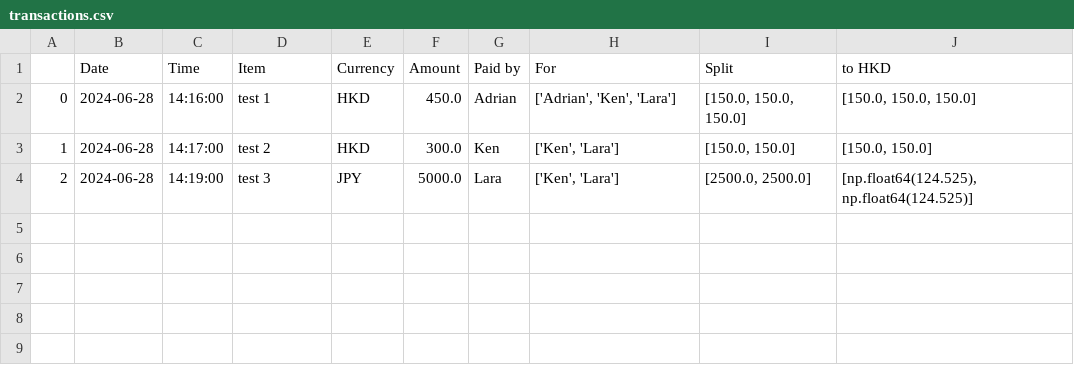
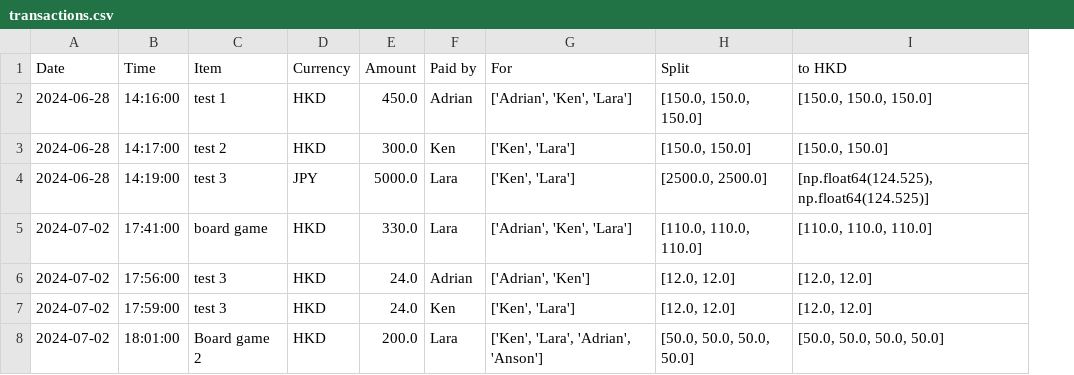
Before and after one commit to wyhuiad/Splitwise-Clone, a CSV file: transactions.csv, drawn as a sheet; removed rows and columns are numbered as before the commit, all else as after; the diff names each change by its address in the sheet, - before the commit and + after, or states it on an @@ line.

Commit message:
Dev update 4
- Fixed a bug in insert_transaction where the to_csv function inserts an empty row
- Updated balances page to include amount paid by user

```diff
--- a/transactions.csv
+++ b/transactions.csv
-column A, rows 2-4: 0 | 1 | 2
+row 5: 2024-07-02 | 17:41:00 | board game | HKD | 330.0 | Lara | ['Adrian', 'Ken', 'Lara'] | [110.0, 110.0, 110.0] | [110.0, 110.0, 110.0]
+row 6: 2024-07-02 | 17:56:00 | test 3 | HKD | 24.0 | Adrian | ['Adrian', 'Ken'] | [12.0, 12.0] | [12.0, 12.0]
+row 7: 2024-07-02 | 17:59:00 | test 3 | HKD | 24.0 | Ken | ['Ken', 'Lara'] | [12.0, 12.0] | [12.0, 12.0]
+row 8: 2024-07-02 | 18:01:00 | Board game 2 | HKD | 200.0 | Lara | ['Ken', 'Lara', 'Adrian', 'Anson'] | [50.0, 50.0, 50.0, 50.0] | [50.0, 50.0, 50.0, 50.0]
```
Also changed, not shown: 2 other files.
